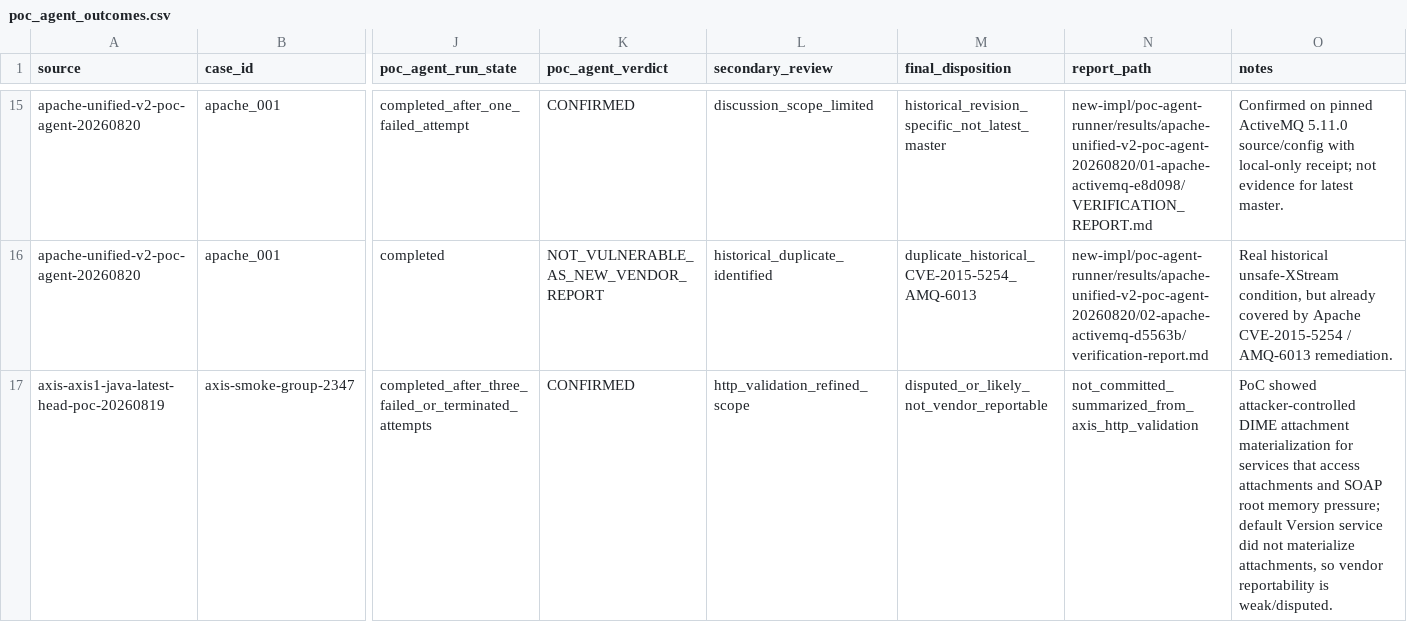
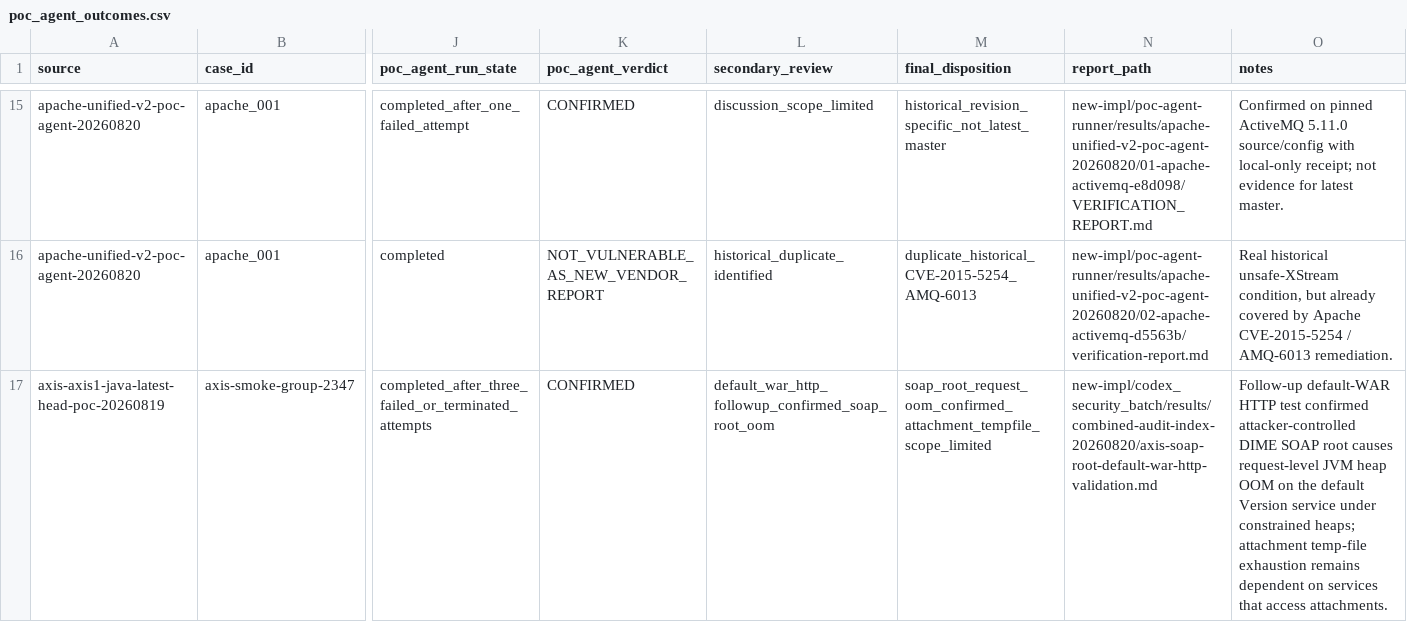
Before and after one commit to Dilrevx/route-hacker-new-new-new, a CSV file: new-impl/codex_security_batch/results/combined-audit-index-20260820/poc_agent_outcomes.csv, drawn as a sheet; only a part is shown, gaps mark what is left out; the diff names each change by its address in the sheet, - before the commit and + after, or states it on an @@ line.

Commit message:
Add Axis SOAP root HTTP validation
Co-authored-by: TRAE CLI <traecli@bytedance.com>

```diff
--- a/new-impl/codex_security_batch/results/combined-audit-index-20260820/poc_agent_outcomes.csv
+++ b/new-impl/codex_security_batch/results/combined-audit-index-20260820/poc_agent_outcomes.csv
-L17 (secondary_review): http_validation_refined_scope
+L17 (secondary_review): default_war_http_followup_confirmed_soap_root_oom
-M17 (final_disposition): disputed_or_likely_not_vendor_reportable
+M17 (final_disposition): soap_root_request_oom_confirmed_attachment_tempfile_scope_limited
-N17 (report_path): not_committed_summarized_from_axis_http_validation
+N17 (report_path): new-impl/codex_security_batch/results/combined-audit-index-20260820/axis-soap-root-default-war-http-validation.md
-O17 (notes): PoC showed attacker-controlled DIME attachment materialization for services that access attachments and SOAP root memory pressure; default Version service did not materialize attachments, so vendor reportability is weak/disputed.
+O17 (notes): Follow-up default-WAR HTTP test confirmed attacker-controlled DIME SOAP root causes request-level JVM heap OOM on the default Version service under constrained heaps; attachment temp-file exhaustion remains dependent on services that access attachments.
```
Also changed, not shown: new-impl/codex_security_batch/results/combined-audit-index-20260820/disposition_counts.csv, 4 other files.
